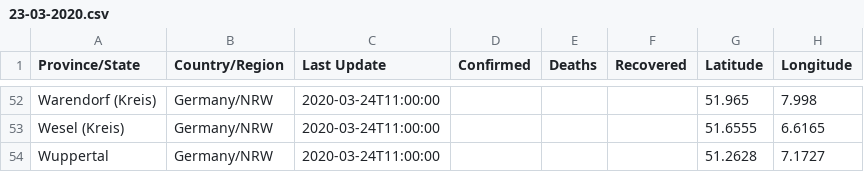
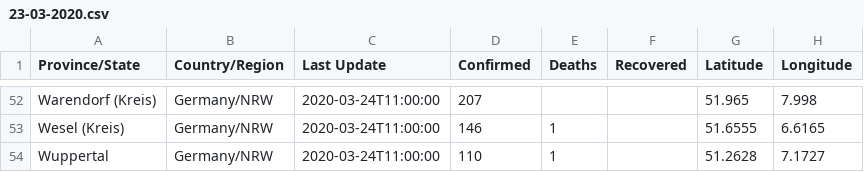
Before and after one commit to cmarxmeier/covid-19-RKI, a CSV file: NRW_covid_19_data/23-03-2020.csv, drawn as a sheet; only a part is shown, gaps mark what is left out; the diff covers the shown part only; the diff names each change by its address in the sheet, - before the commit and + after, or states it on an @@ line.

```diff
--- a/NRW_covid_19_data/23-03-2020.csv
+++ b/NRW_covid_19_data/23-03-2020.csv
-D52 (Confirmed): (empty)
+D52 (Confirmed): 207
-D53 (Confirmed): (empty)
+D53 (Confirmed): 146
-E53:E54 (Deaths): (empty)
+E53:E54 (Deaths): 1
-D54 (Confirmed): (empty)
+D54 (Confirmed): 110
```
Also changed, not shown: 64 edited cells elsewhere in this file.
